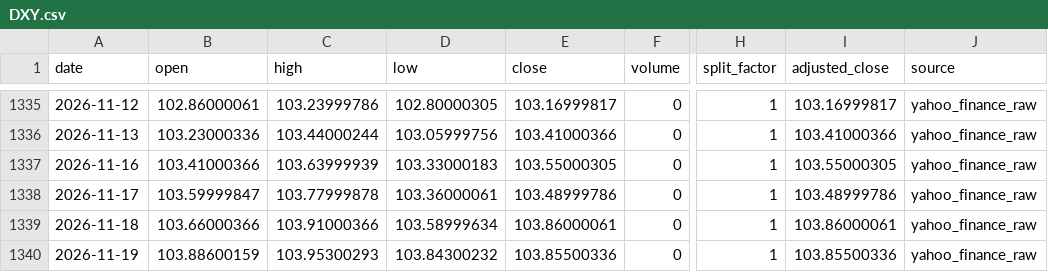
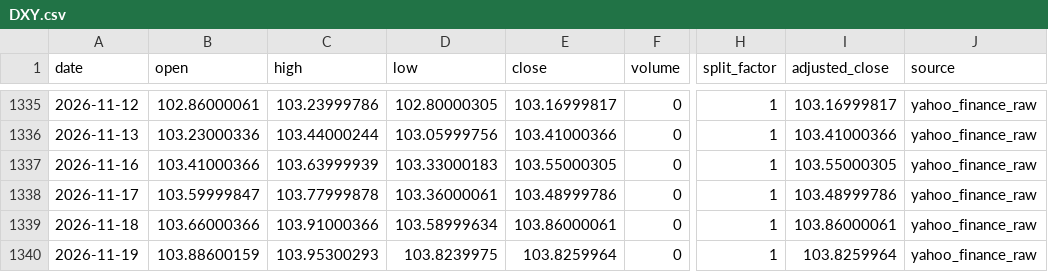
Before and after one commit to onecool-tw/OnecoolOS, a CSV file: data/market/dashboard/history/DXY.csv, drawn as a sheet; only a part is shown, gaps mark what is left out; the diff names each change by its address in the sheet, - before the commit and + after, or states it on an @@ line.

```diff
--- a/data/market/dashboard/history/DXY.csv
+++ b/data/market/dashboard/history/DXY.csv
-D1340 (low): 103.84300232
+D1340 (low): 103.8239975
-E1340 (close): 103.85500336
+E1340 (close): 103.8259964
-I1340 (adjusted_close): 103.85500336
+I1340 (adjusted_close): 103.8259964
```
Also changed, not shown: 5 other files.
